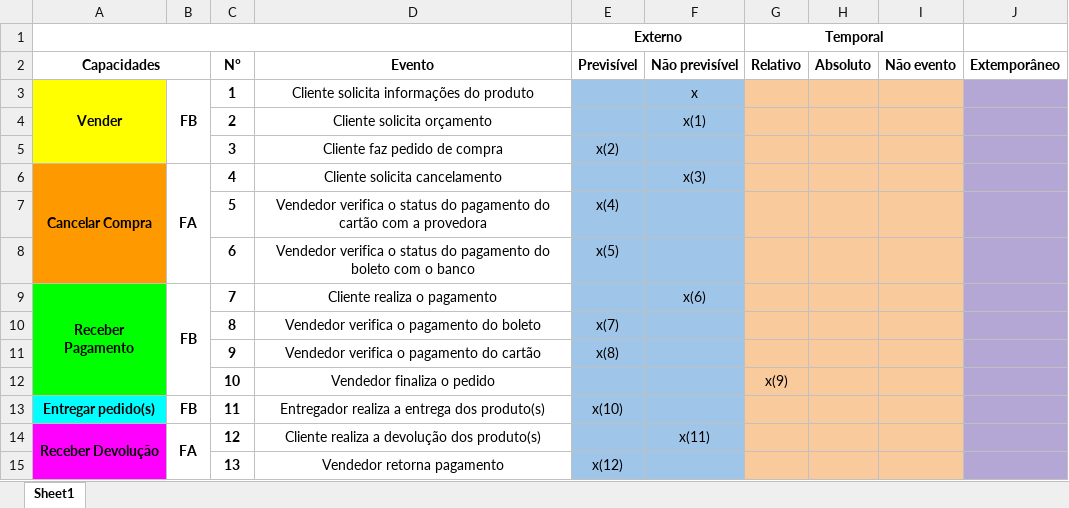
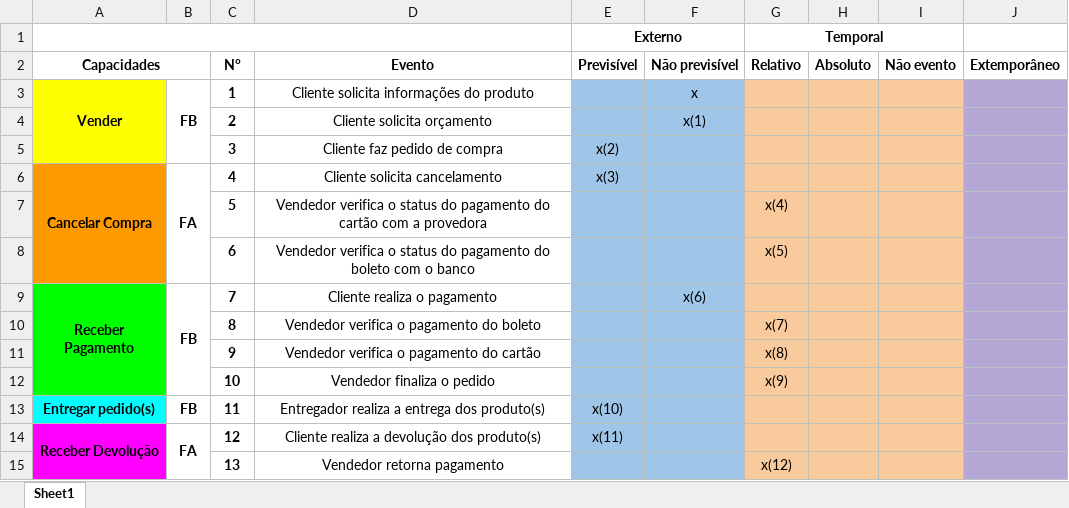
Before and after one commit to Vilela272/artefatos_OPE, an Excel workbook: 17. Análise de eventos.xlsx, sheet Sheet1, drawn as a sheet; values as stored, in another font and other column widths than the file's, no borders; charts and pictures not drawn; the diff names each change by its address in the sheet, - before the commit and + after, or states it on an @@ line.

Commit message:
Alterando o artefato 17

```diff
--- a/17. Análise de eventos.xlsx (sheet Sheet1)
+++ b/17. Análise de eventos.xlsx (sheet Sheet1)
-E6 (Previsível): (empty)
+E6 (Previsível): x(3)
-F6 (Não previsível): x(3)
+F6 (Não previsível): (empty)
-E7 (Previsível): x(4)
+E7 (Previsível): (empty)
-G7 (Relativo): (empty)
+G7 (Relativo): x(4)
-E8 (Previsível): x(5)
+E8 (Previsível): (empty)
-G8 (Relativo): (empty)
+G8 (Relativo): x(5)
-E10 (Previsível): x(7)
+E10 (Previsível): (empty)
-G10 (Relativo): (empty)
+G10 (Relativo): x(7)
-E11 (Previsível): x(8)
+E11 (Previsível): (empty)
-G11 (Relativo): (empty)
+G11 (Relativo): x(8)
-E14 (Previsível): (empty)
+E14 (Previsível): x(11)
-F14 (Não previsível): x(11)
+F14 (Não previsível): (empty)
-E15 (Previsível): x(12)
+E15 (Previsível): (empty)
-G15 (Relativo): (empty)
+G15 (Relativo): x(12)
```
